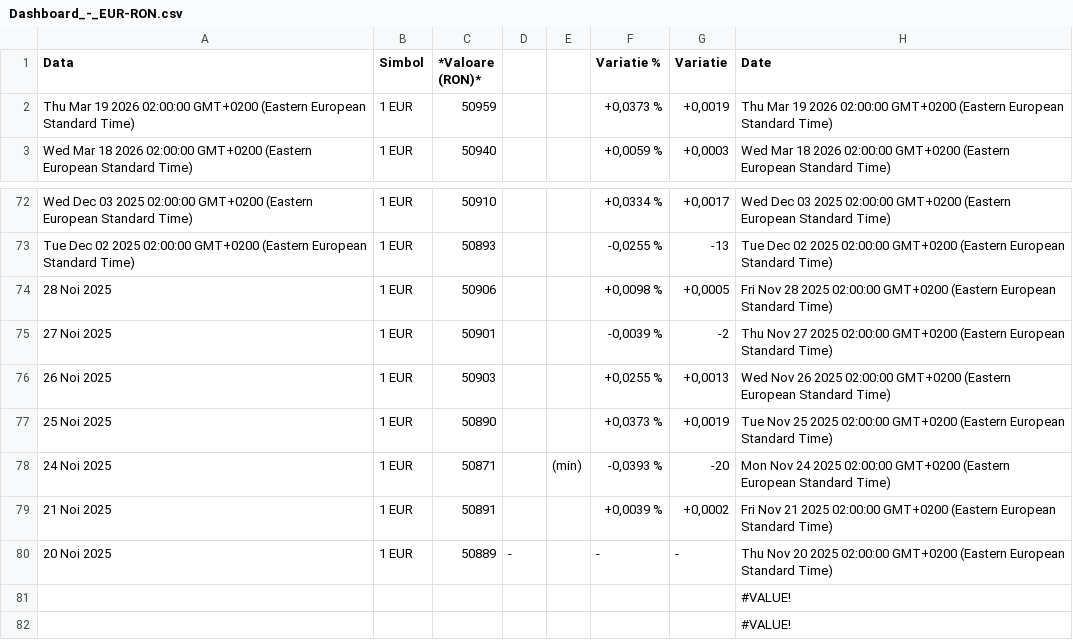
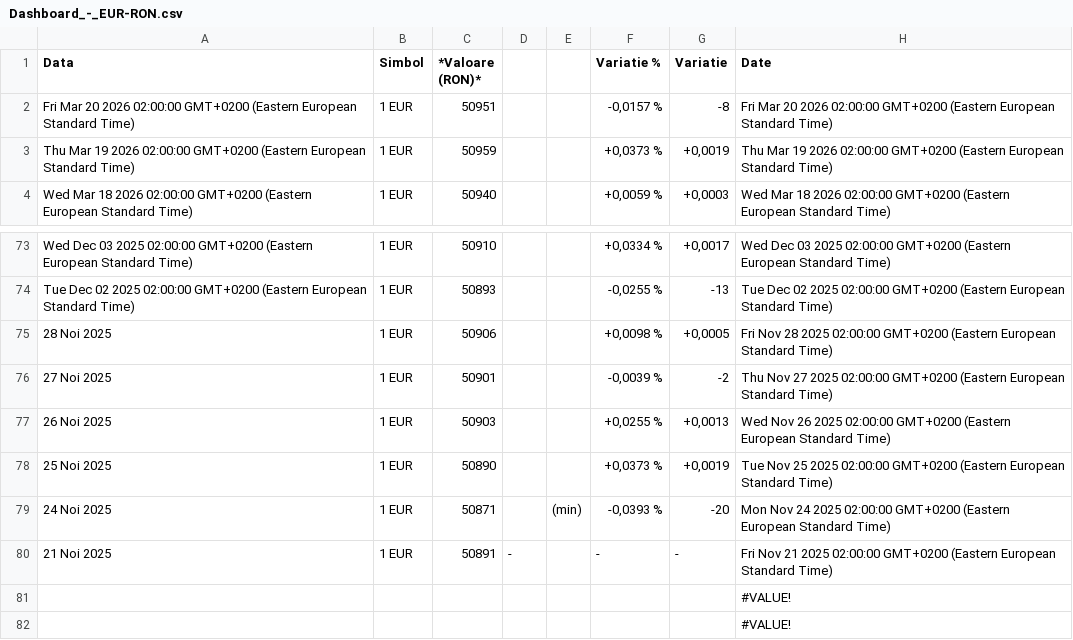
Before and after one commit to denesdata/roem, a CSV file: roem 2.0/Dashboard/Dashboard_-_EUR-RON.csv, drawn as a sheet; only a part is shown, gaps mark what is left out.

Commit message:
Add/Update roem 2.0/Dashboard/Dashboard_-_EUR-RON.csv

```diff
--- a/roem 2.0/Dashboard/Dashboard_-_EUR-RON.csv
+++ b/roem 2.0/Dashboard/Dashboard_-_EUR-RON.csv
@@ -1,2 +1,3 @@
 "Data","Simbol","*Valoare (RON)*","","","Variatie %","Variatie","Date"
+"Fri Mar 20 2026 02:00:00 GMT+0200 (Eastern European Standard Time)","1 EUR","50951","","","-0,0157 %","-8","Fri Mar 20 2026 02:00:00 GMT+0200 (Eastern European Standard Time)"
 "Thu Mar 19 2026 02:00:00 GMT+0200 (Eastern European Standard Time)","1 EUR","50959","","","+0,0373 %","+0,0019","Thu Mar 19 2026 02:00:00 GMT+0200 (Eastern European Standard Time)"
@@ -78,4 +79,3 @@
 "24 Noi 2025","1 EUR","50871","","(min)","-0,0393 %","-20","Mon Nov 24 2025 02:00:00 GMT+0200 (Eastern European Standard Time)"
-"21 Noi 2025","1 EUR","50891","","","+0,0039 %","+0,0002","Fri Nov 21 2025 02:00:00 GMT+0200 (Eastern European Standard Time)"
-"20 Noi 2025","1 EUR","50889","-","","-","-","Thu Nov 20 2025 02:00:00 GMT+0200 (Eastern European Standard Time)"
+"21 Noi 2025","1 EUR","50891","-","","-","-","Fri Nov 21 2025 02:00:00 GMT+0200 (Eastern European Standard Time)"
 "","","","","","","","#VALUE!"
```
